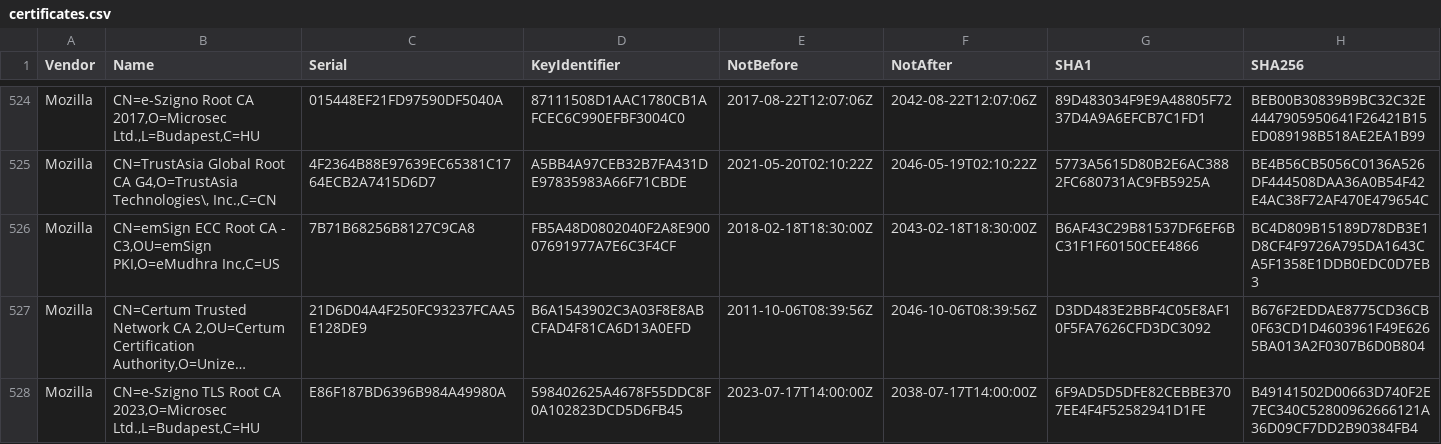
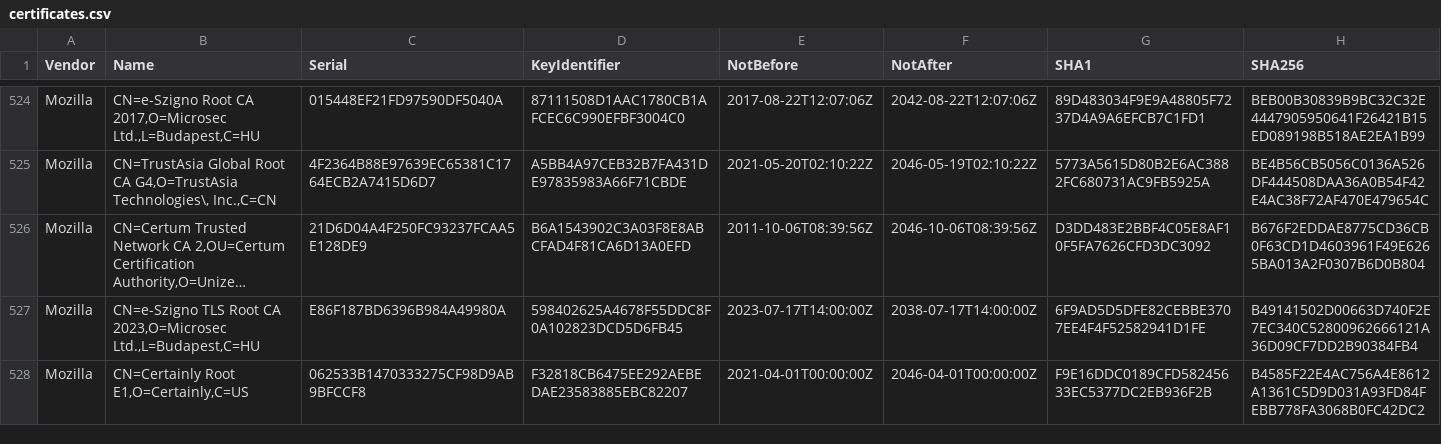
Before and after one commit to tls-inspector/rootca, a CSV file: bundles/certificates.csv, drawn as a sheet; only a part is shown, gaps mark what is left out; the shorter side is filled out with more unchanged rows; long unchanged cells end in …; the diff covers the shown part only; the diff names each change by its address in the sheet, - before the commit and + after, or states it on an @@ line.

Commit message:
[Actions] Update CA Bundles

```diff
--- a/bundles/certificates.csv
+++ b/bundles/certificates.csv
-row 526: Mozilla | CN=emSign ECC Root CA - C3,OU=emSign PKI,O=eMudhra Inc,C=US | 7B71B68256B8127C9CA8 | FB5A48D0802040F2A8E90007691977A7E6C3F4CF | 2018-02-18T18:30:00Z | 2043-02-18T18:30:00Z | B6AF43C29B81537DF6EF6BC31F1F60150CEE4866 | BC4D809B15189D78DB3E1D8CF4F9726A795DA1643CA5F1358E1DDB0EDC0D7EB3
```
Also changed, not shown: 3 removed rows elsewhere in this file, 10 other files.
